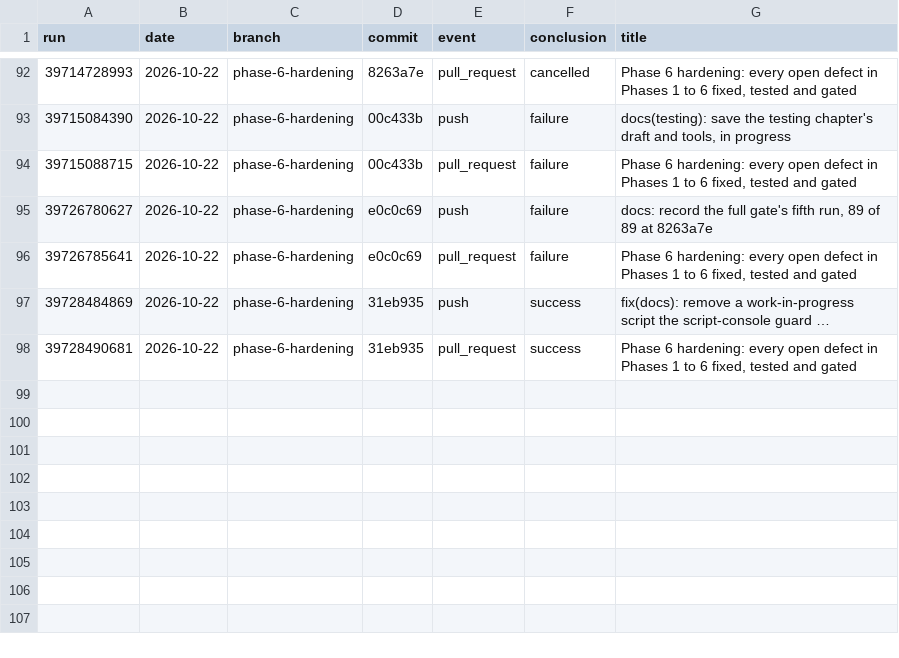
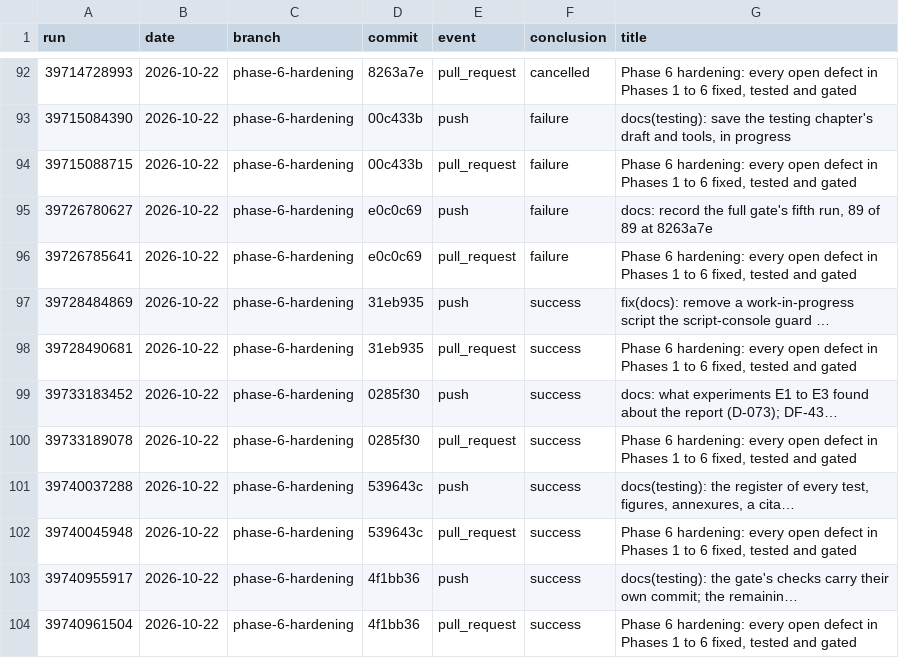
Before and after one commit to haiderali-dev/INTELLIGENT-CI-CD-ORCHESTRATOR-FYP, a CSV file: docs/testing/data/ci-runs.csv, drawn as a sheet; only a part is shown, gaps mark what is left out.

```diff
--- a/docs/testing/data/ci-runs.csv
+++ b/docs/testing/data/ci-runs.csv
@@ -98 +98,7 @@ run,date,branch,commit,event,conclusion,title
 39728490681,2026-10-22,phase-6-hardening,31eb935,pull_request,success,"Phase 6 hardening: every open defect in Phases 1 to 6 fixed, tested and gated"
+39733183452,2026-10-22,phase-6-hardening,0285f30,push,success,docs: what experiments E1 to E3 found about the report (D-073); DF-43…
+39733189078,2026-10-22,phase-6-hardening,0285f30,pull_request,success,"Phase 6 hardening: every open defect in Phases 1 to 6 fixed, tested and gated"
+39740037288,2026-10-22,phase-6-hardening,539643c,push,success,"docs(testing): the register of every test, figures, annexures, a cita…"
+39740045948,2026-10-22,phase-6-hardening,539643c,pull_request,success,"Phase 6 hardening: every open defect in Phases 1 to 6 fixed, tested and gated"
+39740955917,2026-10-22,phase-6-hardening,4f1bb36,push,success,docs(testing): the gate's checks carry their own commit; the remainin…
+39740961504,2026-10-22,phase-6-hardening,4f1bb36,pull_request,success,"Phase 6 hardening: every open defect in Phases 1 to 6 fixed, tested and gated"
```
Also changed, not shown: docs/testing/data/test-growth.csv, docs/testing/data/test-register-summary.csv, 13 other files.
